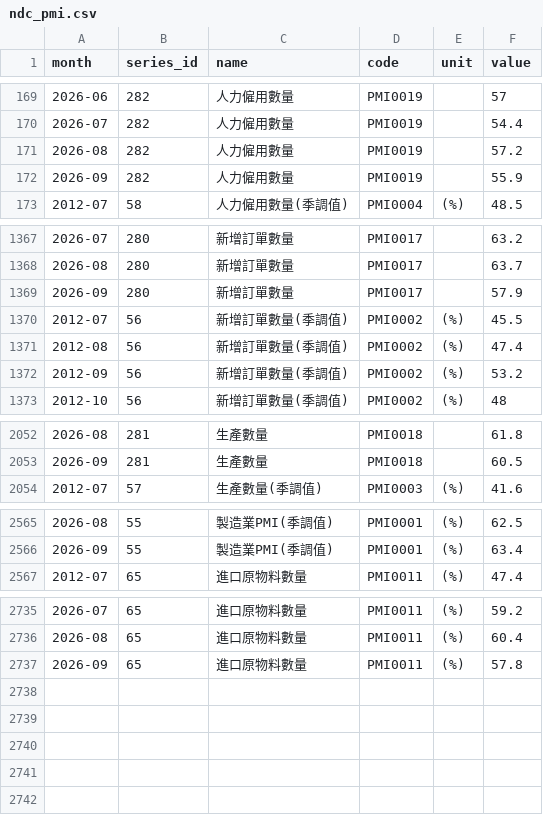
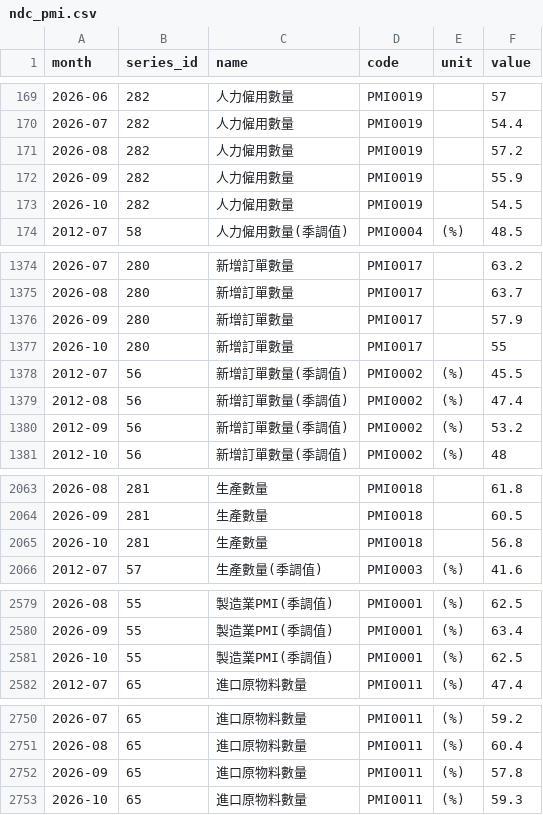
Before and after one commit to higumalu/taiex-pulse, a CSV file: ndc_pmi.csv, drawn as a sheet; only a part is shown, gaps mark what is left out; the diff covers the shown part only.

```diff
--- a/ndc_pmi.csv
+++ b/ndc_pmi.csv
@@ -172,2 +172,3 @@ month,series_id,name,code,unit,value
 2026-09,282,人力僱用數量,PMI0019,,55.9
+2026-10,282,人力僱用數量,PMI0019,,54.5
 2012-07,58,人力僱用數量(季調值),PMI0004,(%),48.5
@@ -1369,2 +1376,3 @@ month,series_id,name,code,unit,value
 2026-09,280,新增訂單數量,PMI0017,,57.9
+2026-10,280,新增訂單數量,PMI0017,,55
 2012-07,56,新增訂單數量(季調值),PMI0002,(%),45.5
@@ -2053,2 +2064,3 @@ month,series_id,name,code,unit,value
 2026-09,281,生產數量,PMI0018,,60.5
+2026-10,281,生產數量,PMI0018,,56.8
 2012-07,57,生產數量(季調值),PMI0003,(%),41.6
@@ -2566,2 +2580,3 @@ month,series_id,name,code,unit,value
 2026-09,55,製造業PMI(季調值),PMI0001,(%),63.4
+2026-10,55,製造業PMI(季調值),PMI0001,(%),62.5
 2012-07,65,進口原物料數量,PMI0011,(%),47.4
@@ -2737 +2752,2 @@ month,series_id,name,code,unit,value
 2026-09,65,進口原物料數量,PMI0011,(%),57.8
+2026-10,65,進口原物料數量,PMI0011,(%),59.3
```
Also changed, not shown: 11 added rows elsewhere in this file, ndc_nmi.csv, taiex.csv, 5 other files.
